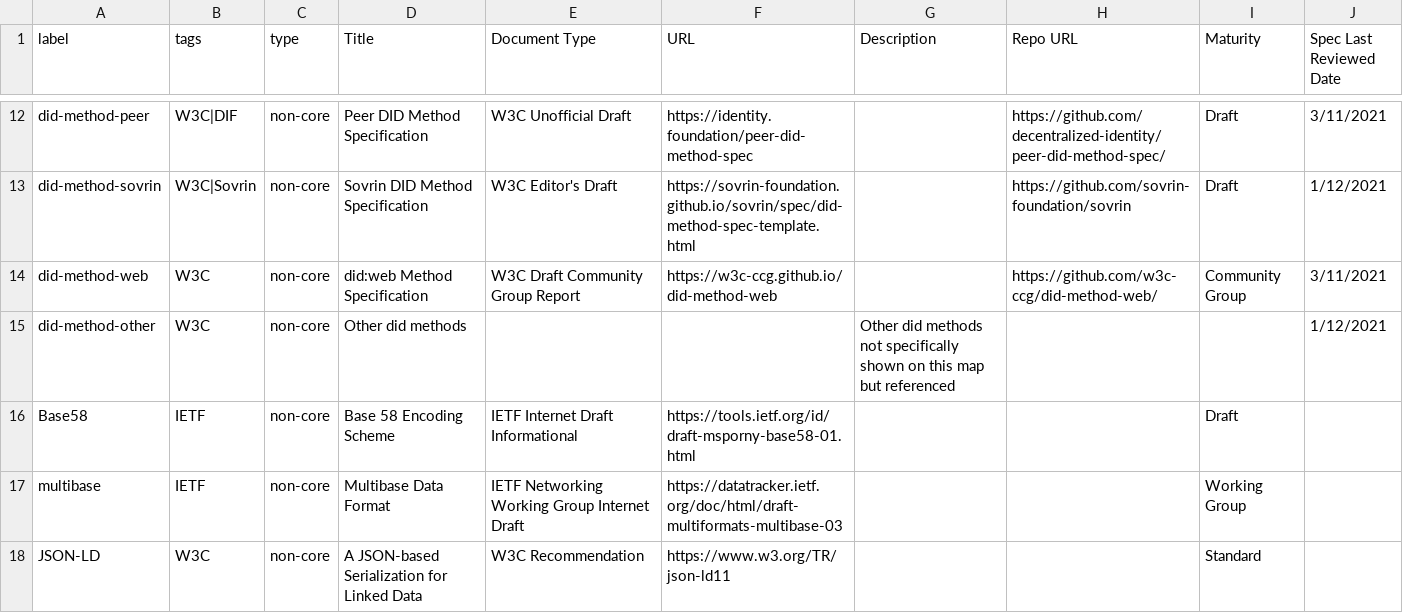
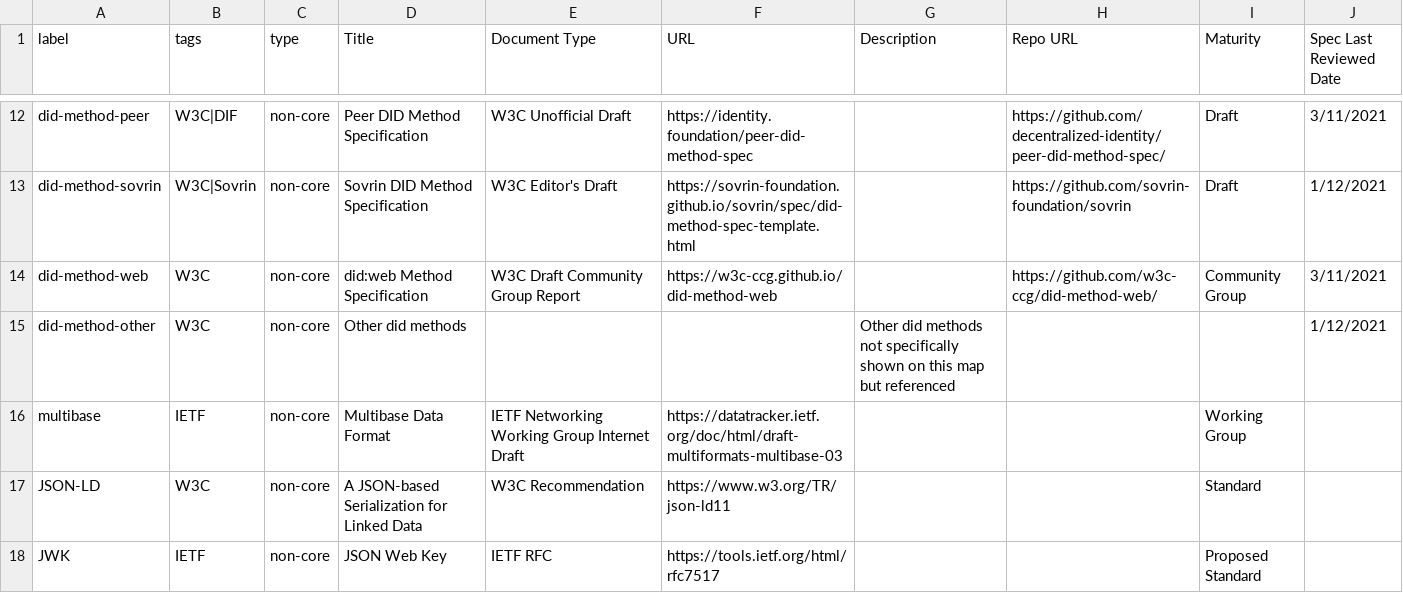
Before and after one commit to decentralized-identity/vc-spec-map, a CSV file: diagrams/vc-spec-map/vc-spec-map-elements.csv, drawn as a sheet; only a part is shown, gaps mark what is left out; the shorter side is filled out with more unchanged rows; the diff names each change by its address in the sheet, - before the commit and + after, or states it on an @@ line.

Commit message:
remove base58 dependency from did-core
#47 did-core maintenance change base58 to multibase

```diff
--- a/diagrams/vc-spec-map/vc-spec-map-elements.csv
+++ b/diagrams/vc-spec-map/vc-spec-map-elements.csv
-row 16: Base58 | IETF | non-core | Base 58 Encoding Scheme | IETF Internet Draft Informational | https://tools.ietf.org/id/draft-msporny-base58-01.html |  |  | Draft
```
Also changed, not shown: diagrams/vc-spec-map/vc-spec-map-connections.csv.
